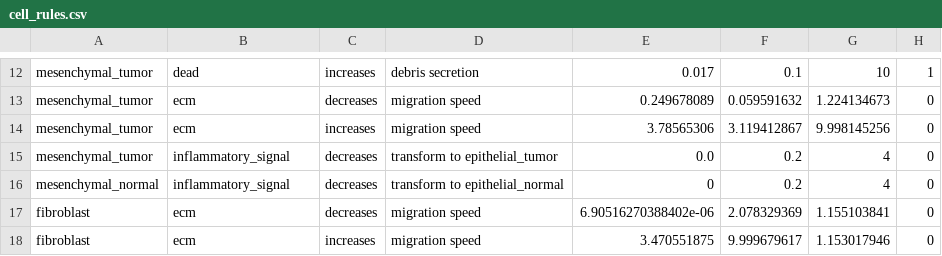
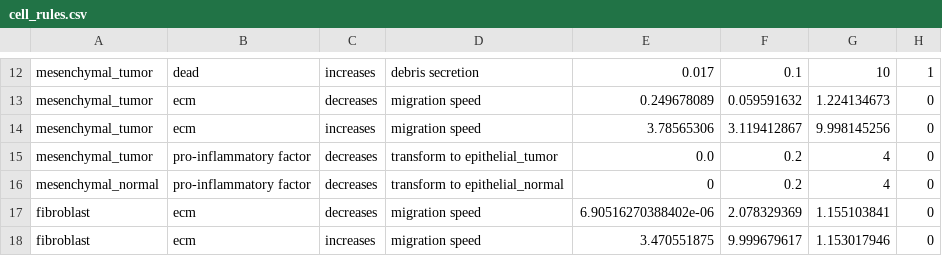
Before and after one commit to Ella-Longman/grammar_samples, a CSV file: user_projects/epi_caf_antigen_presentation/config/cell_rules.csv, drawn as a sheet; only a part is shown, gaps mark what is left out.

Commit message:
updated rules and deleted inflamatory_signal

```diff
--- a/user_projects/epi_caf_antigen_presentation/config/cell_rules.csv
+++ b/user_projects/epi_caf_antigen_presentation/config/cell_rules.csv
@@ -14,4 +14,4 @@ mesenchymal_tumor,ecm,decreases,migration speed,0.249678089,0.059591632,1.224134
 mesenchymal_tumor,ecm,increases,migration speed,3.78565306,3.119412867,9.998145256,0
-mesenchymal_tumor,inflammatory_signal,decreases,transform to epithelial_tumor,0.0,0.2,4,0
-mesenchymal_normal,inflammatory_signal,decreases,transform to epithelial_normal,0,0.2,4,0
+mesenchymal_tumor,pro-inflammatory factor,decreases,transform to epithelial_tumor,0.0,0.2,4,0
+mesenchymal_normal,pro-inflammatory factor,decreases,transform to epithelial_normal,0,0.2,4,0
 fibroblast,ecm,decreases,migration speed,6.90516270388402e-06,2.078329369,1.155103841,0
```
Also changed, not shown: 1 other file.
